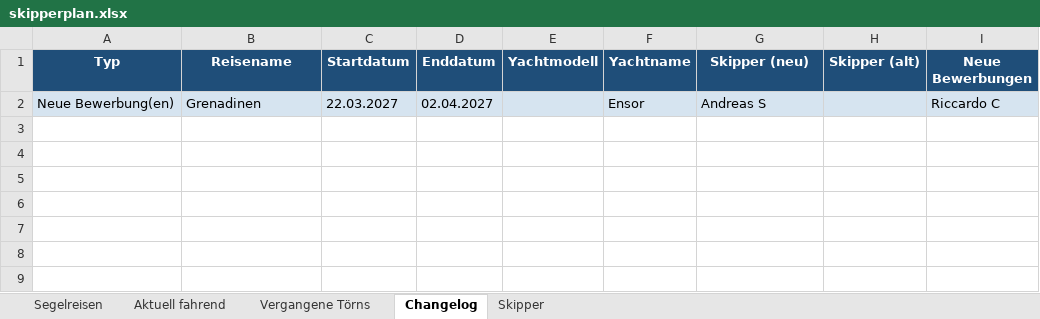
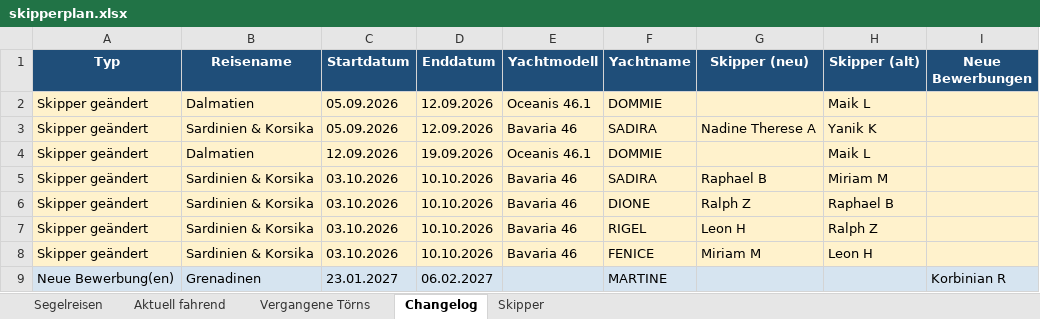
Before and after one commit to WolkeYachting/Skipperplan, an Excel workbook: skipperplan.xlsx, sheet Changelog, drawn as a sheet; values as stored, in another font and other column widths than the file's, no borders; addresses are those after the commit; the diff names each change by its address in the sheet, - before the commit and + after, or states it on an @@ line.

Commit message:
Skipperplan: 29.08.2026 03:01 UTC

```diff
--- a/skipperplan.xlsx (sheet Changelog)
+++ b/skipperplan.xlsx (sheet Changelog)
+row 2: Skipper geändert | Dalmatien | 05.09.2026 | 12.09.2026 | Oceanis 46.1 | DOMMIE |  | Maik L
+row 3: Skipper geändert | Sardinien & Korsika | 05.09.2026 | 12.09.2026 | Bavaria 46 | SADIRA | Nadine Therese A | Yanik K
+row 4: Skipper geändert | Dalmatien | 12.09.2026 | 19.09.2026 | Oceanis 46.1 | DOMMIE |  | Maik L
+row 5: Skipper geändert | Sardinien & Korsika | 03.10.2026 | 10.10.2026 | Bavaria 46 | SADIRA | Raphael B | Miriam M
+row 6: Skipper geändert | Sardinien & Korsika | 03.10.2026 | 10.10.2026 | Bavaria 46 | DIONE | Ralph Z | Raphael B
+row 7: Skipper geändert | Sardinien & Korsika | 03.10.2026 | 10.10.2026 | Bavaria 46 | RIGEL | Leon H | Ralph Z
+row 8: Skipper geändert | Sardinien & Korsika | 03.10.2026 | 10.10.2026 | Bavaria 46 | FENICE | Miriam M | Leon H
-C9 (Startdatum): 22.03.2027
+C9 (Startdatum): 23.01.2027
-D9 (Enddatum): 02.04.2027
+D9 (Enddatum): 06.02.2027
-F9 (Yachtname): Ensor
+F9 (Yachtname): MARTINE
-G9 (Skipper (neu)): Andreas S
+G9 (Skipper (neu)): (empty)
-I9 (Neue Bewerbungen): Riccardo C
+I9 (Neue Bewerbungen): Korbinian R
```
Also changed, not shown: sheet Segelreisen, sheet Aktuell fahrend, sheet Skipper.
